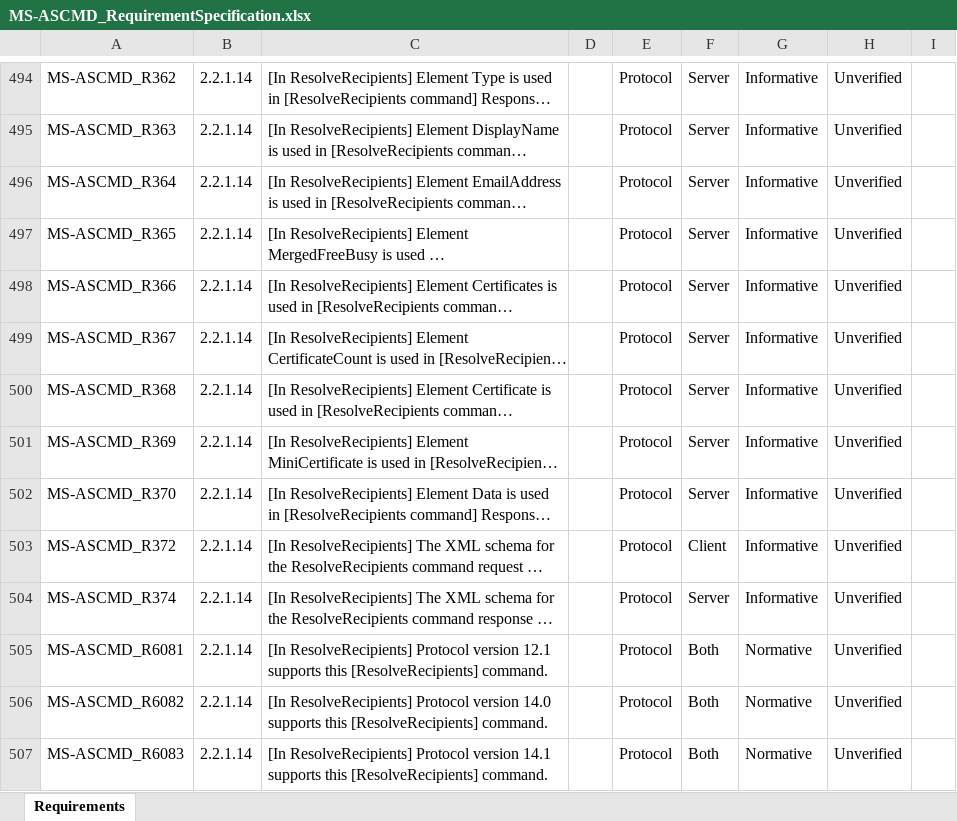
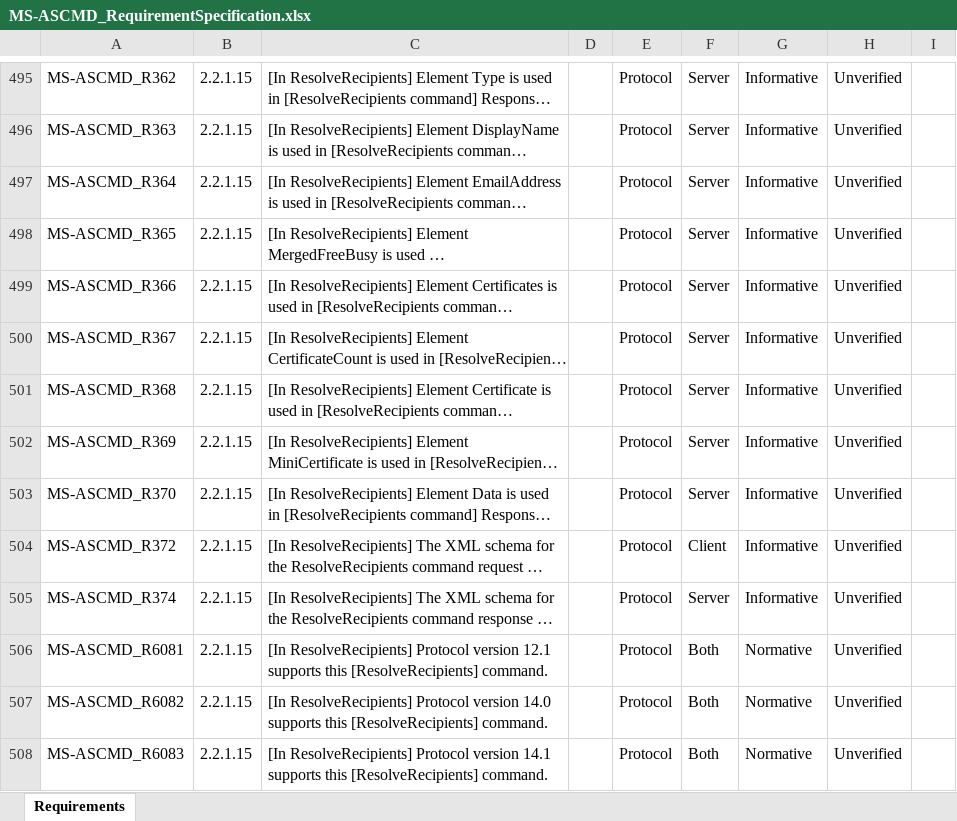
Before and after one commit to OfficeDev/Interop-TestSuites, an Excel workbook: ExchangeActiveSync/Docs/MS-ASCMD/MS-ASCMD_RequirementSpecification.xlsx, sheet Requirements, drawn as a sheet; only a part is shown, gaps mark what is left out; long unchanged cells end in …; values as stored, in another font and other column widths than the file's, no borders; conditional formats and table styles not drawn; addresses are those after the commit; the diff covers the shown part only; the diff names each change by its address in the sheet, - before the commit and + after, or states it on an @@ line.

```diff
--- a/ExchangeActiveSync/Docs/MS-ASCMD/MS-ASCMD_RequirementSpecification.xlsx (sheet Requirements)
+++ b/ExchangeActiveSync/Docs/MS-ASCMD/MS-ASCMD_RequirementSpecification.xlsx (sheet Requirements)
-B495:B508: 2.2.1.14
+B495:B508: 2.2.1.15
```
Also changed, not shown: 1 added row and 427 edited cells elsewhere in this sheet, 1 other file.
